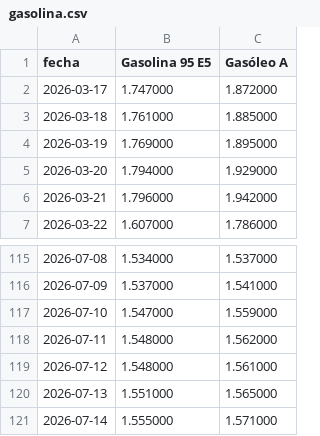
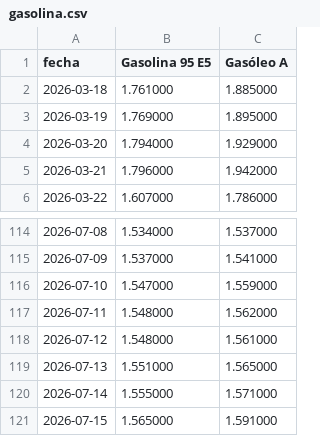
Before and after one commit to nautilia/precios-carburantes-espana, a CSV file: gasolina.csv, drawn as a sheet; only a part is shown, gaps mark what is left out.

```diff
--- a/gasolina.csv
+++ b/gasolina.csv
@@ -1,3 +1,2 @@
 fecha,Gasolina 95 E5,Gasóleo A
-2026-03-17,1.747000,1.872000
 2026-03-18,1.761000,1.885000
@@ -121 +120,2 @@ fecha,Gasolina 95 E5,Gasóleo A
 2026-07-14,1.555000,1.571000
+2026-07-15,1.565000,1.591000
```
